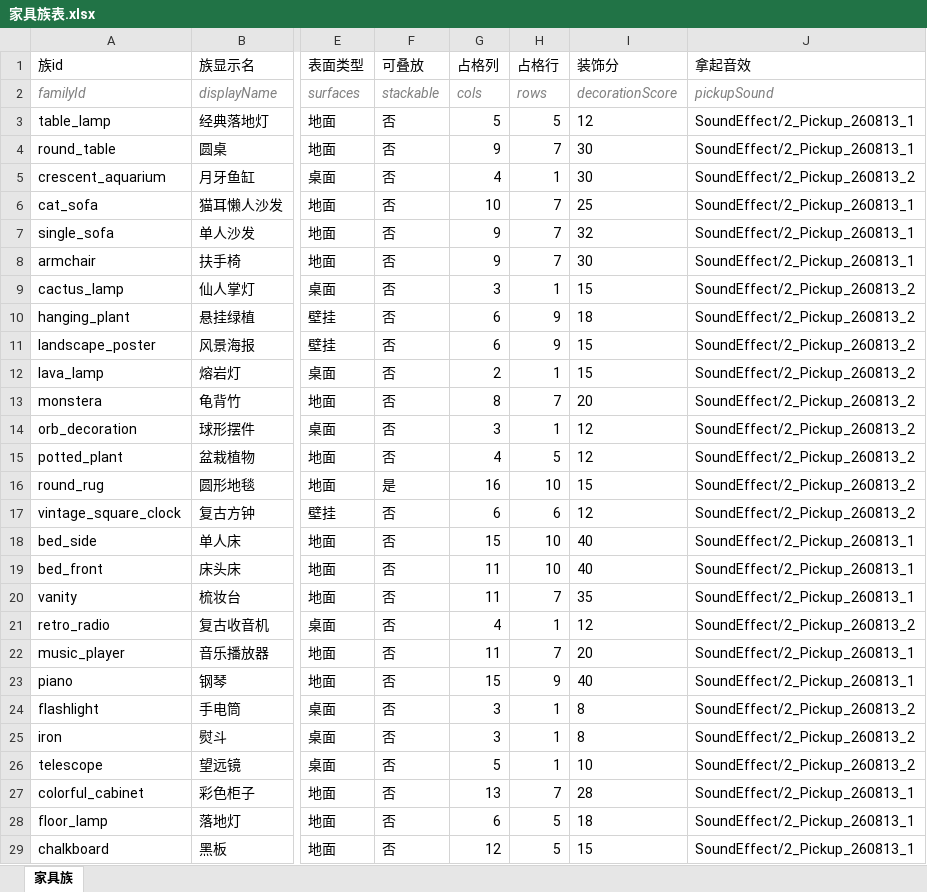
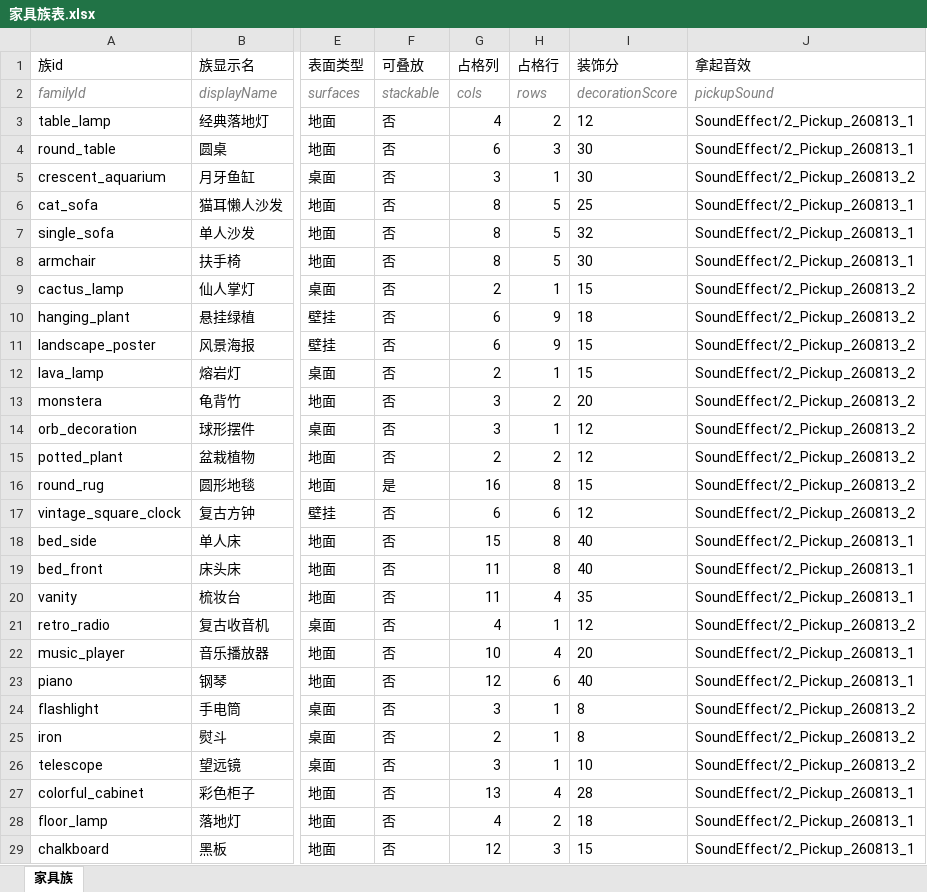
Before and after one commit to CsOHQAQ/2026MasterHouse, an Excel workbook: Excel/家具族表.xlsx, sheet 家具族, drawn as a sheet; only a part is shown, gaps mark what is left out; values as stored, in another font and other column widths than the file's, no borders; the diff covers the shown part only; the diff names each change by its address in the sheet, - before the commit and + after, or states it on an @@ line.

```diff
--- a/Excel/家具族表.xlsx (sheet 家具族)
+++ b/Excel/家具族表.xlsx (sheet 家具族)
-G3 (占格列): 5
+G3 (占格列): 4
-H3 (占格行): 5
+H3 (占格行): 2
-G4 (占格列): 9
+G4 (占格列): 6
-H4 (占格行): 7
+H4 (占格行): 3
-G5 (占格列): 4
+G5 (占格列): 3
-G6 (占格列): 10
+G6 (占格列): 8
-H6:H8 (占格行): 7
+H6:H8 (占格行): 5
-G7:G8 (占格列): 9
+G7:G8 (占格列): 8
-G9 (占格列): 3
+G9 (占格列): 2
-G13 (占格列): 8
+G13 (占格列): 3
-H13 (占格行): 7
+H13 (占格行): 2
-G15 (占格列): 4
+G15 (占格列): 2
-H15 (占格行): 5
+H15 (占格行): 2
-H16 (占格行): 10
+H16 (占格行): 8
-H18:H19 (占格行): 10
+H18:H19 (占格行): 8
-H20 (占格行): 7
+H20 (占格行): 4
-G22 (占格列): 11
+G22 (占格列): 10
-H22 (占格行): 7
+H22 (占格行): 4
-G23 (占格列): 15
+G23 (占格列): 12
-H23 (占格行): 9
+H23 (占格行): 6
-G25 (占格列): 3
+G25 (占格列): 2
-G26 (占格列): 5
+G26 (占格列): 3
-H27 (占格行): 7
+H27 (占格行): 4
-G28 (占格列): 6
+G28 (占格列): 4
-H28 (占格行): 5
+H28 (占格行): 2
-H29 (占格行): 5
+H29 (占格行): 3
```
Also changed, not shown: 4 edited cells elsewhere in this sheet, Excel/家具房间表.xlsx, Excel/家具表.xlsx, 9 other files.
